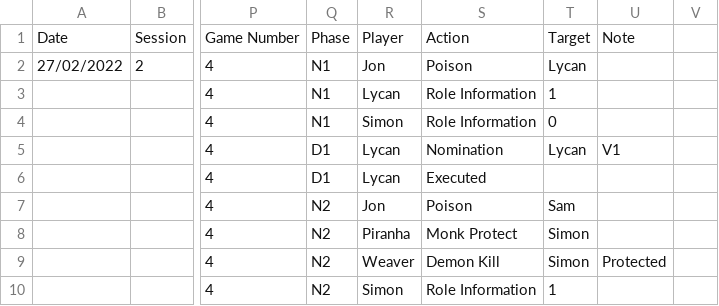
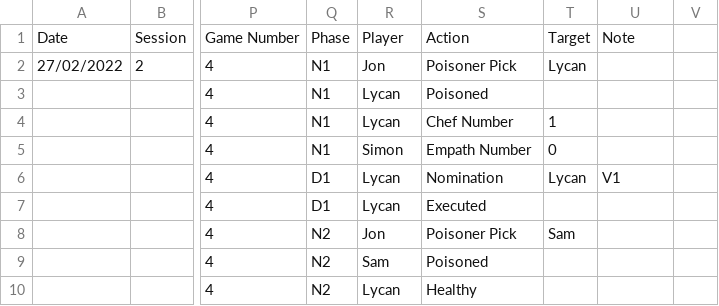
Before and after one commit to SDoehren/AFBOTC, a CSV file: Approved Games/02-4.csv, drawn as a sheet; only a part is shown, gaps mark what is left out; the diff covers the shown part only; the diff names each change by its address in the sheet, - before the commit and + after, or states it on an @@ line.

```diff
--- a/Approved Games/02-4.csv
+++ b/Approved Games/02-4.csv
-S2: Poison
+S2: Poisoner Pick
-S3: Role Information
+S3: Poisoned
-T3: 1
+T3: (empty)
-R4: Simon
+R4: Lycan
-S4: Role Information
+S4: Chef Number
-T4: 0
+T4: 1
-Q5: D1
+Q5: N1
-R5: Lycan
+R5: Simon
-S5: Nomination
+S5: Empath Number
-T5: Lycan
+T5: 0
-U5: V1
+U5: (empty)
-S6: Executed
+S6: Nomination
-T6: (empty)
+T6: Lycan
-U6: (empty)
+U6: V1
-Q7: N2
+Q7: D1
-R7: Jon
+R7: Lycan
-S7: Poison
+S7: Executed
-T7: Sam
+T7: (empty)
-R8: Piranha
+R8: Jon
-S8: Monk Protect
+S8: Poisoner Pick
-T8: Simon
+T8: Sam
-R9: Weaver
+R9: Sam
-S9: Demon Kill
+S9: Poisoned
-T9: Simon
+T9: (empty)
-U9: Protected
+U9: (empty)
-R10: Simon
+R10: Lycan
-S10: Role Information
+S10: Healthy
-T10: 1
+T10: (empty)
```
Also changed, not shown: 6 added rows and 50 edited cells elsewhere in this file, Approved Games/01-3.csv, Approved Games/13-1.csv, 33 other files.
